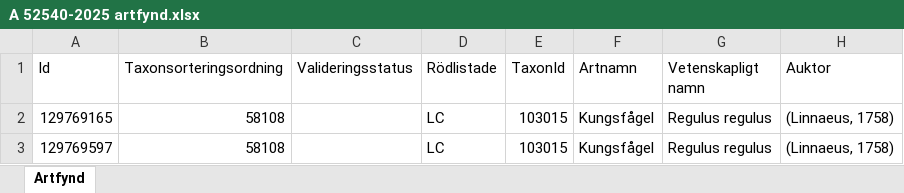
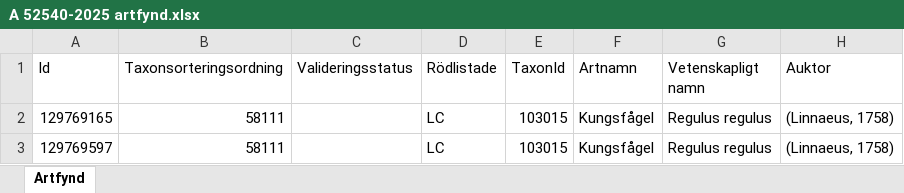
Before and after one commit to klasma/Logging_0761, an Excel workbook: artfynd/A 52540-2025 artfynd.xlsx, sheet Artfynd, drawn as a sheet; only a part is shown; values as stored, in another font and other column widths than the file's, no borders; the diff names each change by its address in the sheet, - before the commit and + after, or states it on an @@ line.

```diff
--- a/artfynd/A 52540-2025 artfynd.xlsx (sheet Artfynd)
+++ b/artfynd/A 52540-2025 artfynd.xlsx (sheet Artfynd)
-B2:B3 (Taxonsorteringsordning): 58108
+B2:B3 (Taxonsorteringsordning): 58111
```
Also changed, not shown: artfynd/A 37936-2021 artfynd.xlsx, artfynd/A 52541-2025 artfynd.xlsx, 44 other files.
